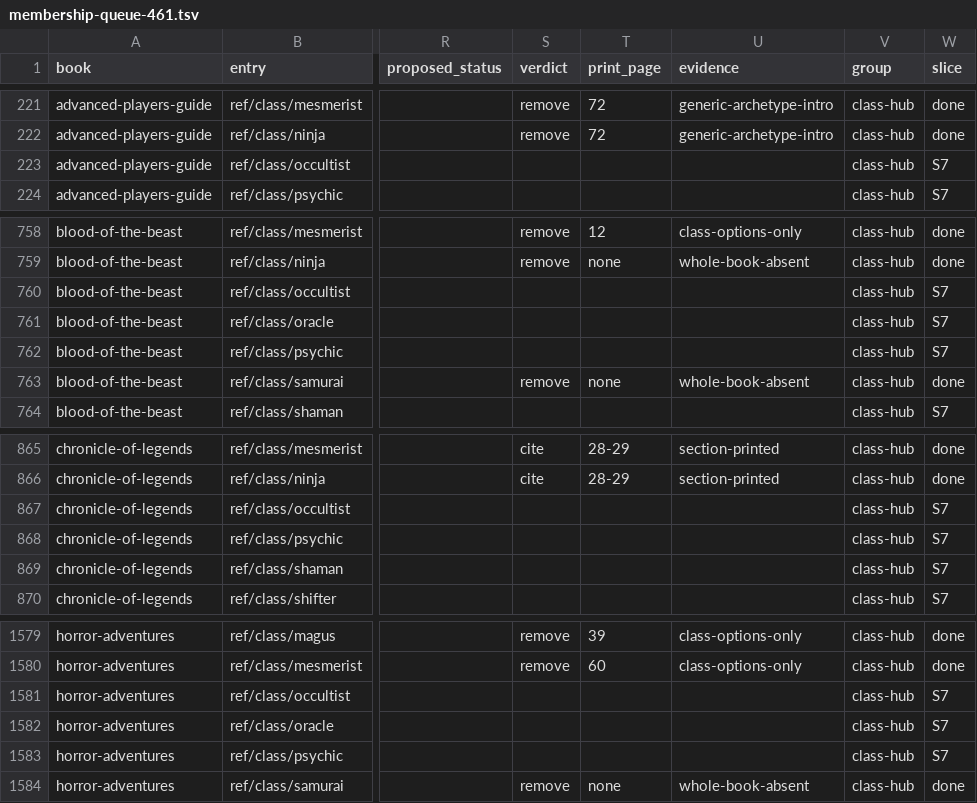
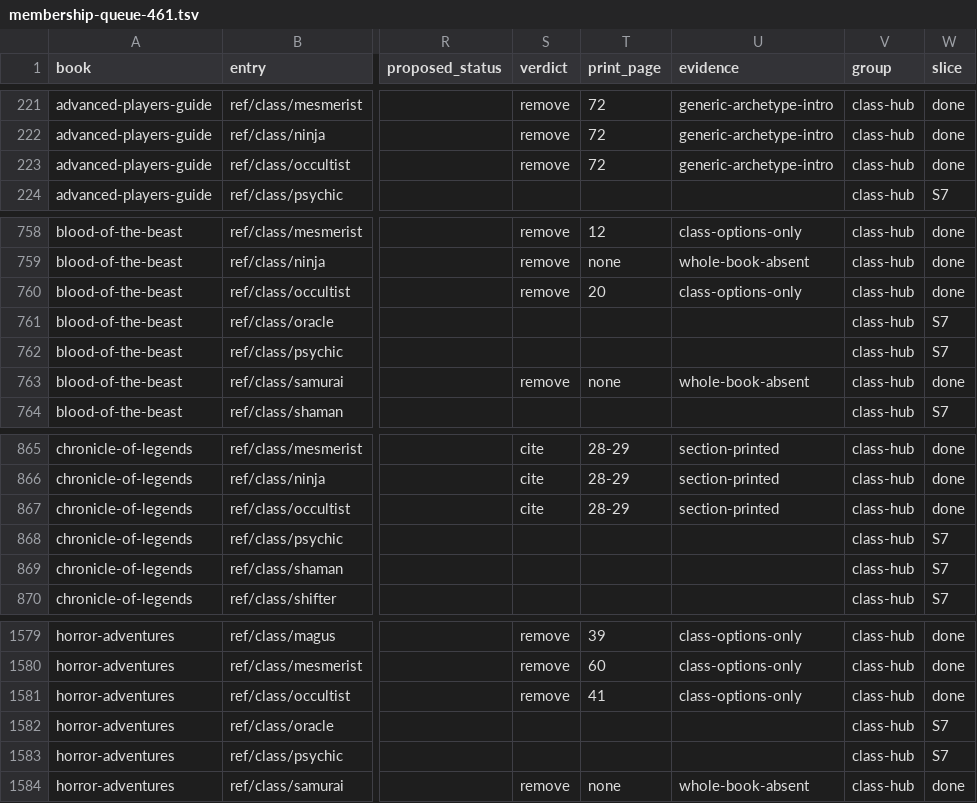
Before and after one commit to phynics/cast-iron-data, a TSV file: scripts/membership-queue-461.tsv, drawn as a sheet; only a part is shown, gaps mark what is left out; the diff names each change by its address in the sheet, - before the commit and + after, or states it on an @@ line.

```diff
--- a/scripts/membership-queue-461.tsv
+++ b/scripts/membership-queue-461.tsv
-S223 (verdict): (empty)
+S223 (verdict): remove
-T223 (print_page): (empty)
+T223 (print_page): 72
-U223 (evidence): (empty)
+U223 (evidence): generic-archetype-intro
-W223 (slice): S7
+W223 (slice): done
-S760 (verdict): (empty)
+S760 (verdict): remove
-T760 (print_page): (empty)
+T760 (print_page): 20
-U760 (evidence): (empty)
+U760 (evidence): class-options-only
-W760 (slice): S7
+W760 (slice): done
-S867 (verdict): (empty)
+S867 (verdict): cite
-T867 (print_page): (empty)
+T867 (print_page): 28-29
-U867 (evidence): (empty)
+U867 (evidence): section-printed
-W867 (slice): S7
+W867 (slice): done
-S1581 (verdict): (empty)
+S1581 (verdict): remove
-T1581 (print_page): (empty)
+T1581 (print_page): 41
-U1581 (evidence): (empty)
+U1581 (evidence): class-options-only
-W1581 (slice): S7
+W1581 (slice): done
```
Also changed, not shown: scripts/membership-citation-audit-461.tsv, 1 other file.
